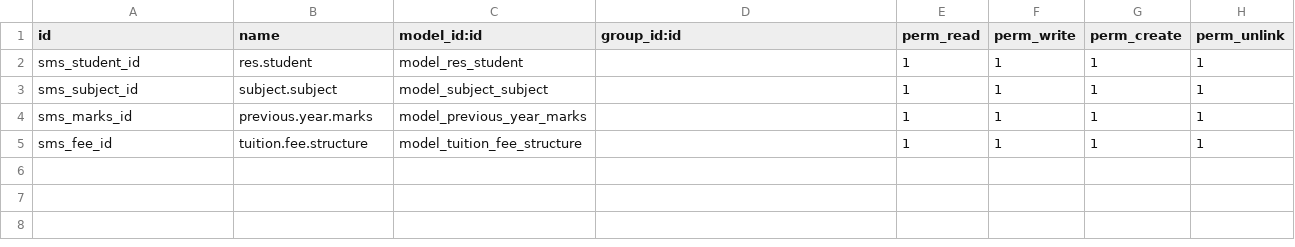
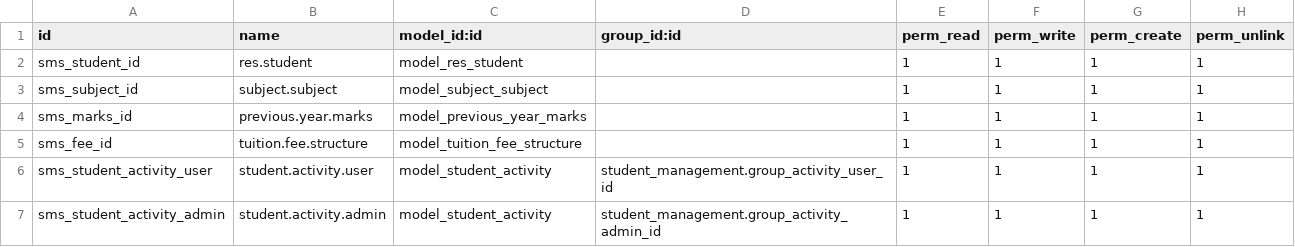
Before and after one commit to Jainish06/Odoo, a CSV file: student_management/security/ir.model.access.csv, drawn as a sheet.

```diff
--- a/student_management/security/ir.model.access.csv
+++ b/student_management/security/ir.model.access.csv
@@ -5 +5,3 @@ sms_marks_id,previous.year.marks,model_previous_year_marks,,1,1,1,1
 sms_fee_id,tuition.fee.structure,model_tuition_fee_structure,,1,1,1,1
+sms_student_activity_user,student.activity.user,model_student_activity,student_management.group_activity_user_id,1,1,1,1
+sms_student_activity_admin,student.activity.admin,model_student_activity,student_management.group_activity_admin_id,1,1,1,1
```
Also changed, not shown: rma/security/ir.model.access.csv, 47 other files.
